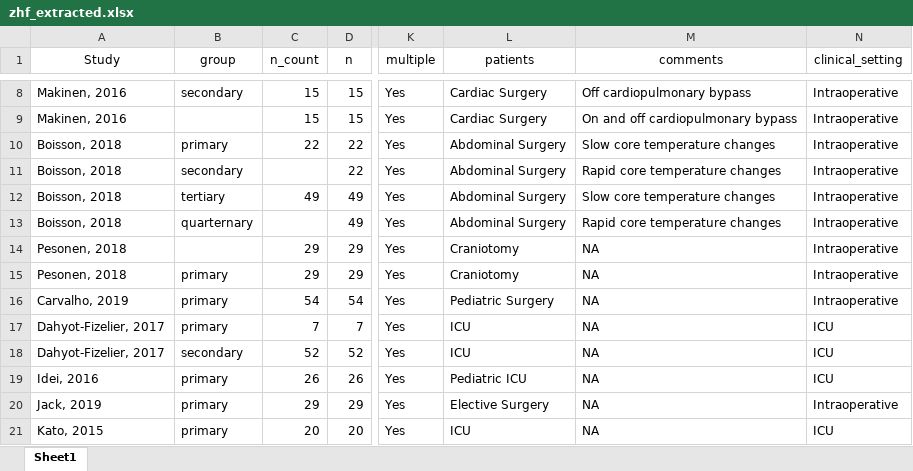
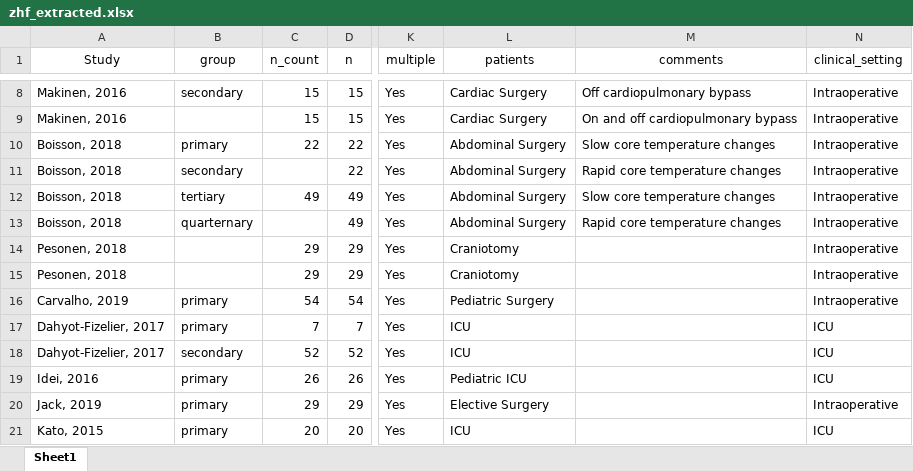
Before and after one commit to awconway/zhf-review, an Excel workbook: manuscript/data/zhf_extracted.xlsx, sheet Sheet1, drawn as a sheet; only a part is shown, gaps mark what is left out; values as stored, in another font and other column widths than the file's, no borders; the diff covers the shown part only; the diff names each change by its address in the sheet, - before the commit and + after, or states it on an @@ line.

Commit message:
new study results added Morretini

```diff
--- a/manuscript/data/zhf_extracted.xlsx (sheet Sheet1)
+++ b/manuscript/data/zhf_extracted.xlsx (sheet Sheet1)
-M14:M21 (comments): NA
+M14:M21 (comments): (empty)
-B15 (group): primary
+B15 (group): (empty)
```
Also changed, not shown: 1 added row and 10 edited cells elsewhere in this sheet, app/data/zhf_extracted.xlsx.
